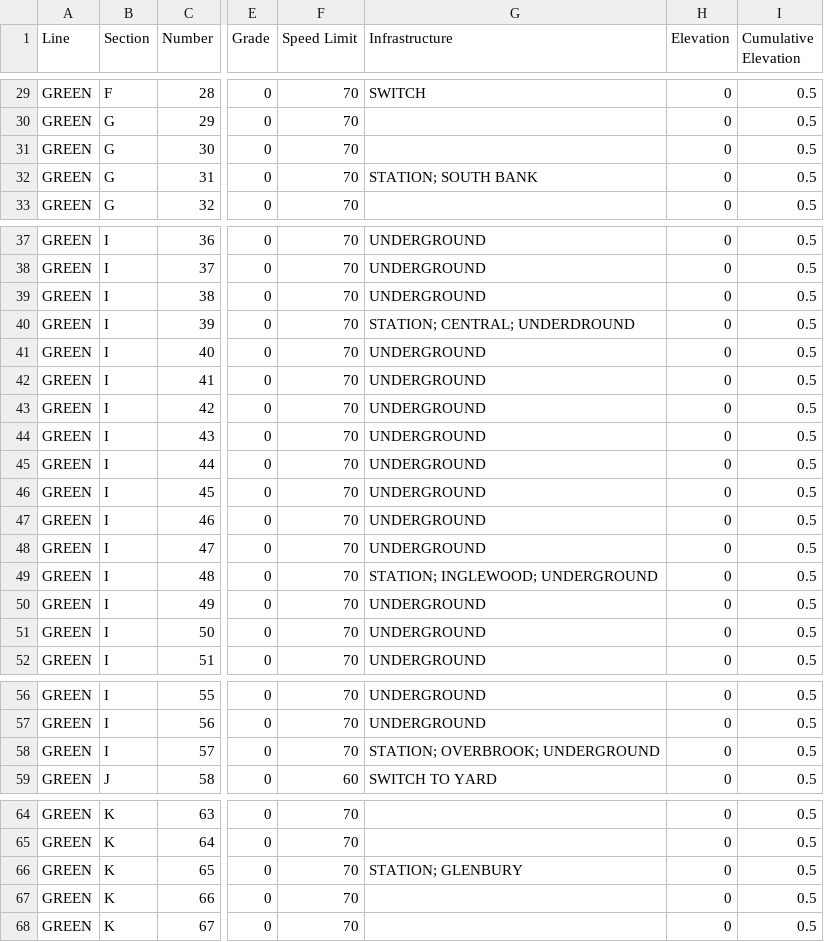
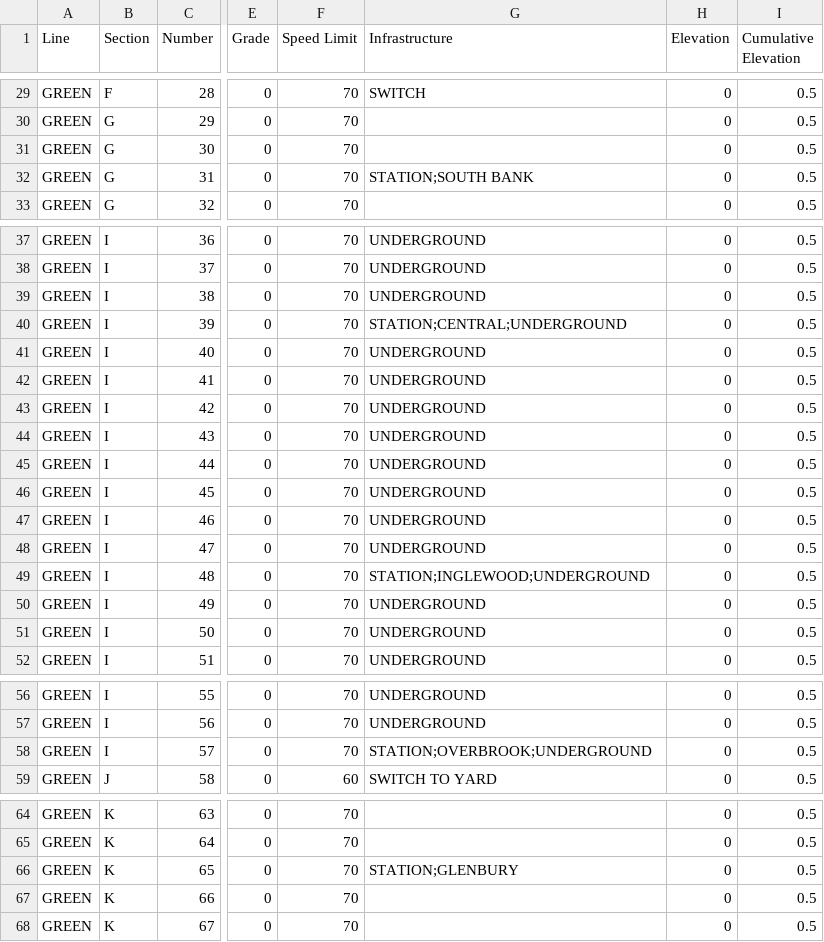
Before and after one commit to michaelplazek/on-track, a CSV file: TrackModel/src/trackmodel/model/green.csv, drawn as a sheet; only a part is shown, gaps mark what is left out; the diff covers the shown part only; the diff names each change by its address in the sheet, - before the commit and + after, or states it on an @@ line.

```diff
--- a/TrackModel/src/trackmodel/model/green.csv
+++ b/TrackModel/src/trackmodel/model/green.csv
-G32 (Infrastructure): STATION; SOUTH BANK
+G32 (Infrastructure): STATION;SOUTH BANK
-G40 (Infrastructure): STATION; CENTRAL; UNDERDROUND
+G40 (Infrastructure): STATION;CENTRAL;UNDERGROUND
-G49 (Infrastructure): STATION; INGLEWOOD; UNDERGROUND
+G49 (Infrastructure): STATION;INGLEWOOD;UNDERGROUND
-G58 (Infrastructure): STATION; OVERBROOK; UNDERGROUND
+G58 (Infrastructure): STATION;OVERBROOK;UNDERGROUND
-G66 (Infrastructure): STATION; GLENBURY
+G66 (Infrastructure): STATION;GLENBURY
```
Also changed, not shown: 13 edited cells elsewhere in this file.
